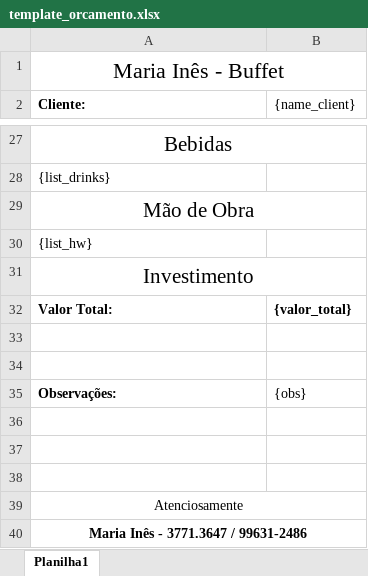
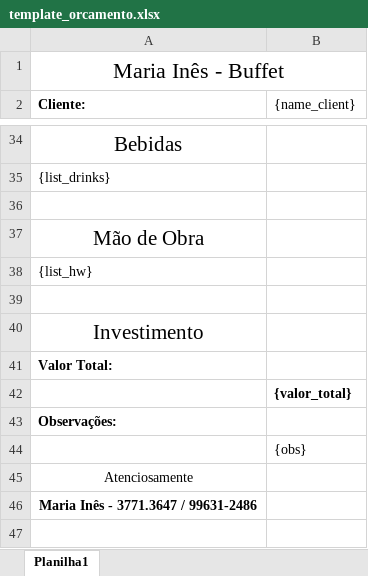
Before and after one commit to davi-balsamao/BuffetAutomatization, an Excel workbook: data/template_orcamento.xlsx, sheet Planilha1, drawn as a sheet; only a part is shown, gaps mark what is left out; values as stored, in another font and other column widths than the file's, no borders; removed rows and columns are numbered as before the commit, all else as after; the diff covers the shown part only; the diff names each change by its address in the sheet, - before the commit and + after, or states it on an @@ line.

```diff
--- a/data/template_orcamento.xlsx (sheet Planilha1)
+++ b/data/template_orcamento.xlsx (sheet Planilha1)
-A27:B27 merged
+row 36: (empty)
-A29:B29 merged
+row 39: (empty)
-A31:B31 merged
-B41 ({name_client}): {valor_total}
+B41 ({name_client}): (empty)
-B42 ({name_client}): (empty)
+B42 ({name_client}): {valor_total}
-row 34: (empty)
-B43 ({name_client}): {obs}
+B43 ({name_client}): (empty)
-B44 ({name_client}): (empty)
+B44 ({name_client}): {obs}
-row 37: (empty)
-row 38: (empty)
-A39:B39 merged
-A40:B40 merged
```
Also changed, not shown: 8 added rows, 1 removed row, 1 moved row, 3 edited cells and merged cells elsewhere in this sheet, 2 other files.
